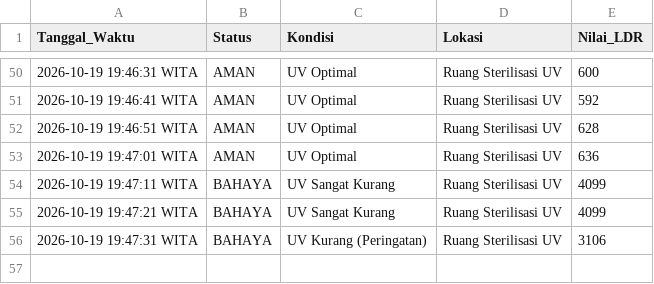
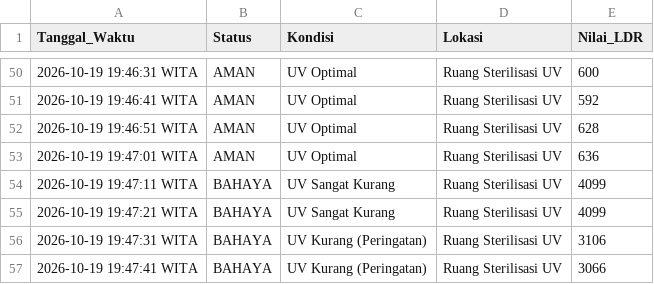
Before and after one commit to byyaja/SCADA, a CSV file: logs/sensor_log.csv, drawn as a sheet; only a part is shown, gaps mark what is left out.

```diff
--- a/logs/sensor_log.csv
+++ b/logs/sensor_log.csv
@@ -56 +56,2 @@ Tanggal_Waktu,Status,Kondisi,Lokasi,Nilai_LDR
 2026-10-19 19:47:31 WITA,BAHAYA,UV Kurang (Peringatan),Ruang Sterilisasi UV,3106
+2026-10-19 19:47:41 WITA,BAHAYA,UV Kurang (Peringatan),Ruang Sterilisasi UV,3066
```
